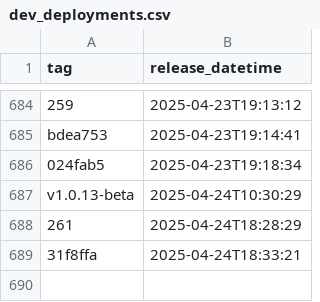
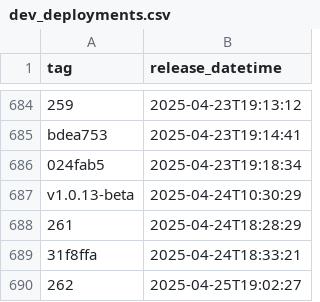
Before and after one commit to NHSDigital/eps-vpc-resources, a CSV file: _data/dev_deployments.csv, drawn as a sheet; only a part is shown, gaps mark what is left out; the diff names each change by its address in the sheet, - before the commit and + after, or states it on an @@ line.

```diff
--- a/_data/dev_deployments.csv
+++ b/_data/dev_deployments.csv
+row 690: 262 | 2025-04-25T19:02:27
```
Also changed, not shown: 1 other file.
